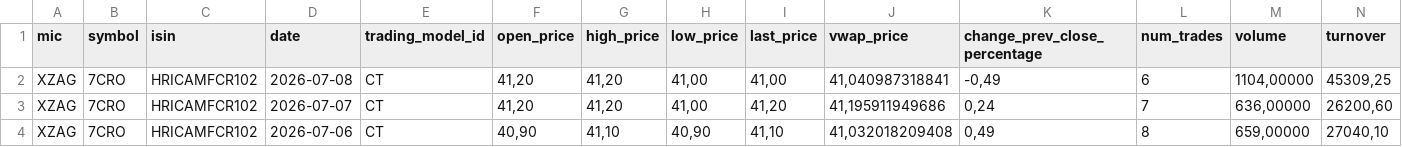
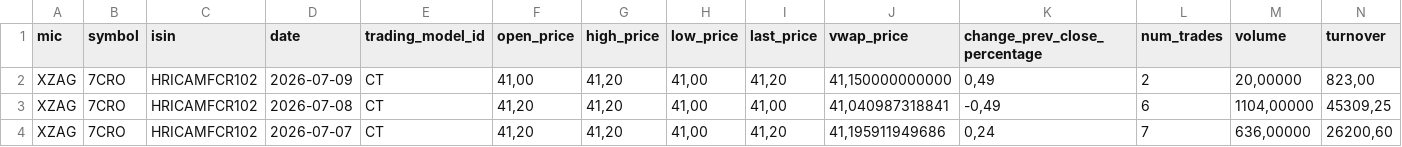
Before and after one commit to karloturk333-hash/7cro-tracker, a CSV file: data/sample/7cro_zse.csv, drawn as a sheet; only a part is shown; the shorter side is filled out with more unchanged rows; rows hold the shown columns only; the diff names each change by its address in the sheet, - before the commit and + after, or states it on an @@ line.

```diff
--- a/data/sample/7cro_zse.csv
+++ b/data/sample/7cro_zse.csv
+row 2: XZAG | 7CRO | HRICAMFCR102 | 2026-07-09 | CT | 41,00 | 41,20 | 41,00 | 41,20 | 41,150000000000 | 0,49 | 2 | 20,00000 | 823,00
```
